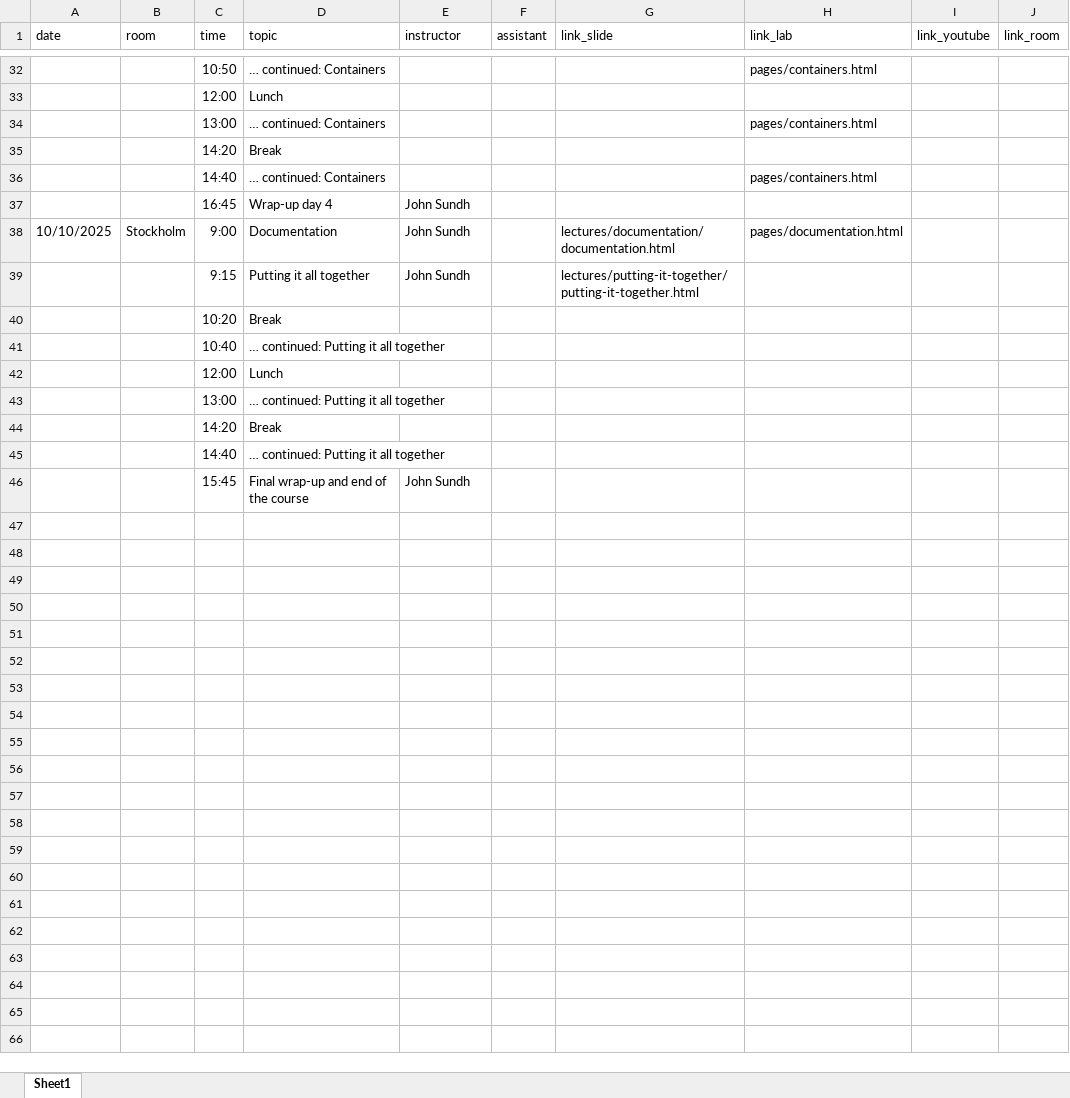
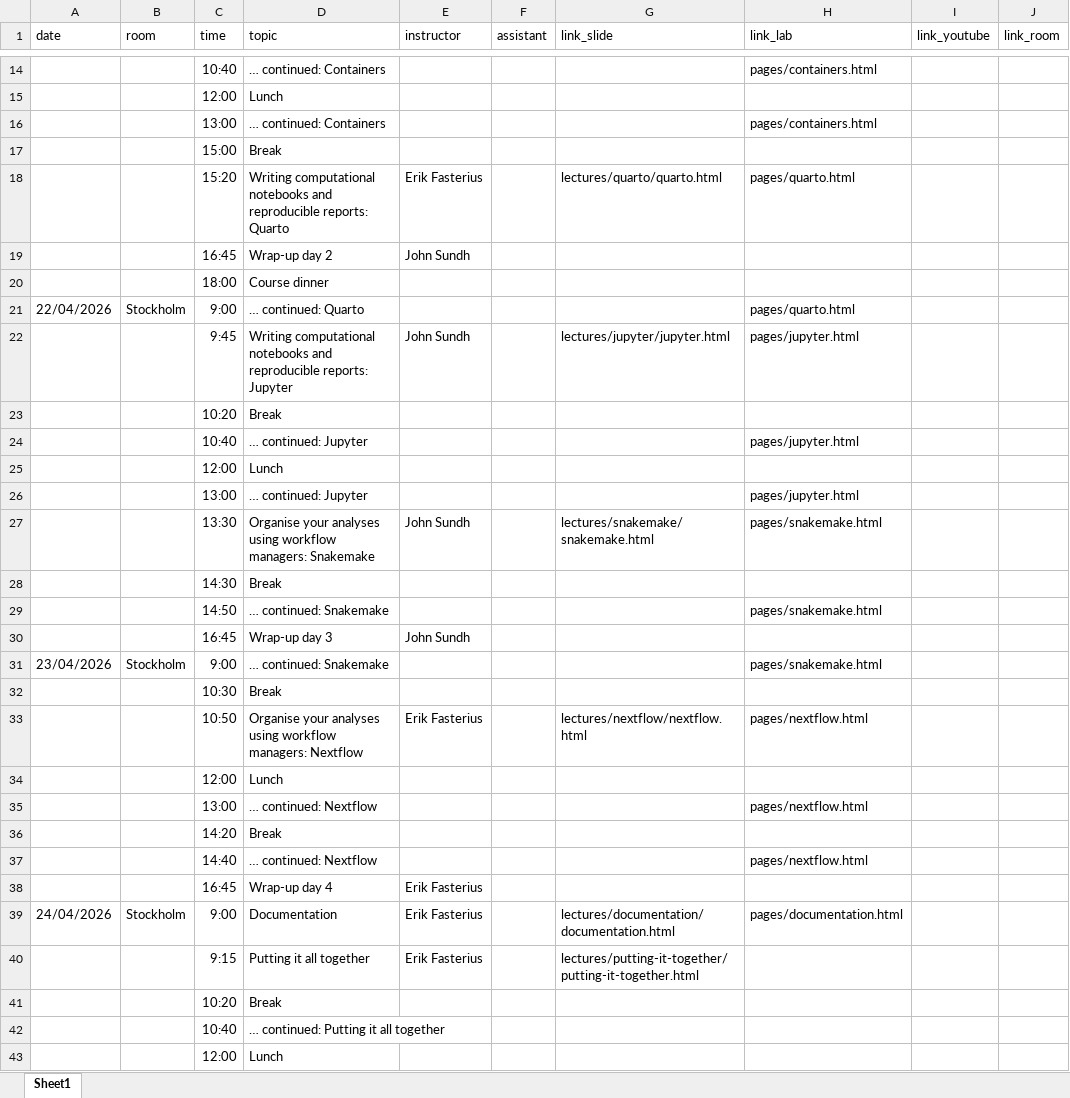
Before and after one commit to NBISweden/workshop-reproducible-research, an Excel workbook: schedule.xlsx, sheet Sheet1, drawn as a sheet; only a part is shown, gaps mark what is left out; the shorter side is filled out with more unchanged rows; values as stored, in another font and other column widths than the file's, no borders; addresses are those after the commit; the diff covers the shown part only; the diff names each change by its address in the sheet, - before the commit and + after, or states it on an @@ line.

```diff
--- a/schedule.xlsx (sheet Sheet1)
+++ b/schedule.xlsx (sheet Sheet1)
-C14 (time): 10:50
+C14 (time): 10:40
+row 17:  |  | 15:00 | Break
+row 18:  |  | 15:20 | Writing computational notebooks and reproducible reports: Quarto | Erik Fasterius |  | lectures/quarto/quarto.html | pages/quarto.html
@@ row 18 moved to row 19: 16:45 @@
+row 20:  |  | 18:00 | Course dinner
+row 21: 22/04/2026 | Stockholm | 9:00 | … continued: Quarto |  |  |  | pages/quarto.html
+row 22:  |  | 9:45 | Writing computational notebooks and reproducible reports: Jupyter | John Sundh |  | lectures/jupyter/jupyter.html | pages/jupyter.html
@@ row 21 moved to row 23: 10:20 @@
+row 24:  |  | 10:40 | … continued: Jupyter |  |  |  | pages/jupyter.html
@@ row 14 moved to row 25: 12:00 @@
+row 26:  |  | 13:00 | … continued: Jupyter |  |  |  | pages/jupyter.html
+row 27:  |  | 13:30 | Organise your analyses using workflow managers: Snakemake | John Sundh |  | lectures/snakemake/snakemake.html | pages/snakemake.html
@@ row 25 moved to row 28: 14:30 @@
+row 29:  |  | 14:50 | … continued: Snakemake |  |  |  | pages/snakemake.html
@@ row 28 moved to row 30: 16:45 @@
+row 31: 23/04/2026 | Stockholm | 9:00 | … continued: Snakemake |  |  |  | pages/snakemake.html
@@ row 31 moved to row 32: 10:30 @@
+row 33:  |  | 10:50 | Organise your analyses using workflow managers: Nextflow | Erik Fasterius |  | lectures/nextflow/nextflow.html | pages/nextflow.html
@@ row 23 moved to row 34: 12:00 @@
+row 35:  |  | 13:00 | … continued: Nextflow |  |  |  | pages/nextflow.html
-D37 (topic): … continued: Containers
+D37 (topic): … continued: Nextflow
-H37 (link_lab): pages/containers.html
+H37 (link_lab): pages/nextflow.html
-E38:E40 (instructor): John Sundh
+E38:E40 (instructor): Erik Fasterius
-A39 (date): 10/10/2025
+A39 (date): 24/04/2026
```
Also changed, not shown: 4 added rows, 15 removed rows and 8 edited cells elsewhere in this sheet.
